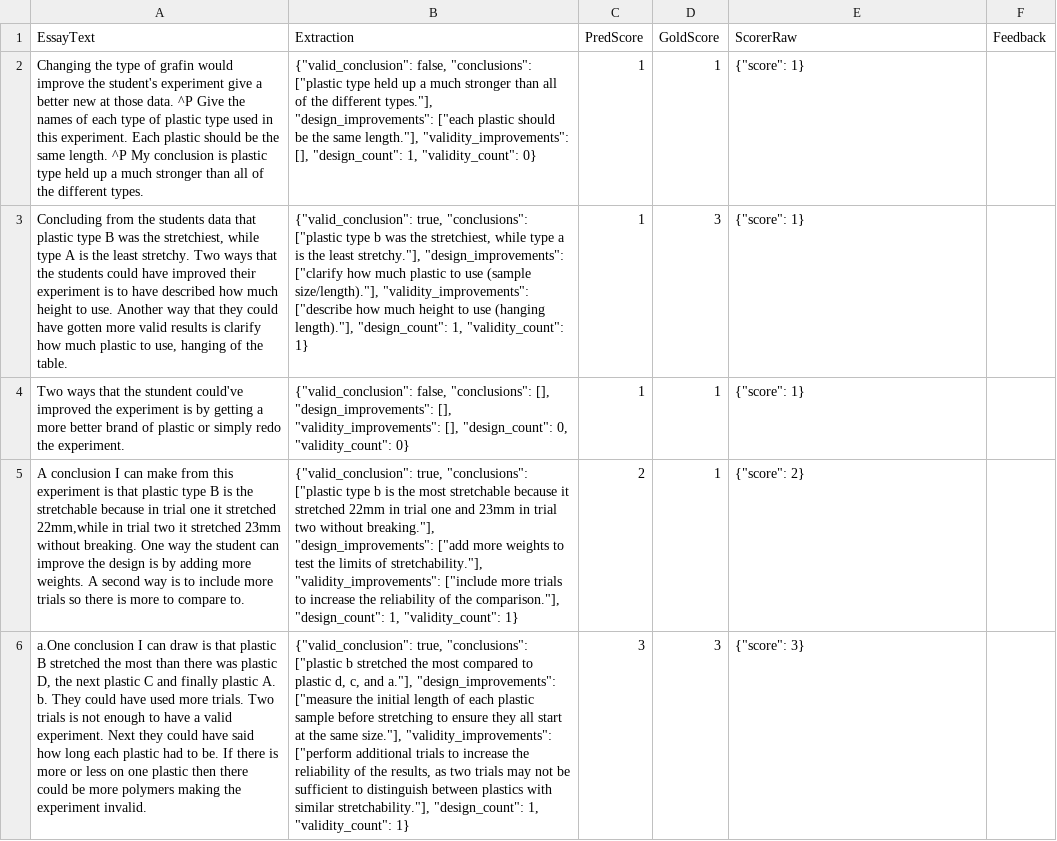
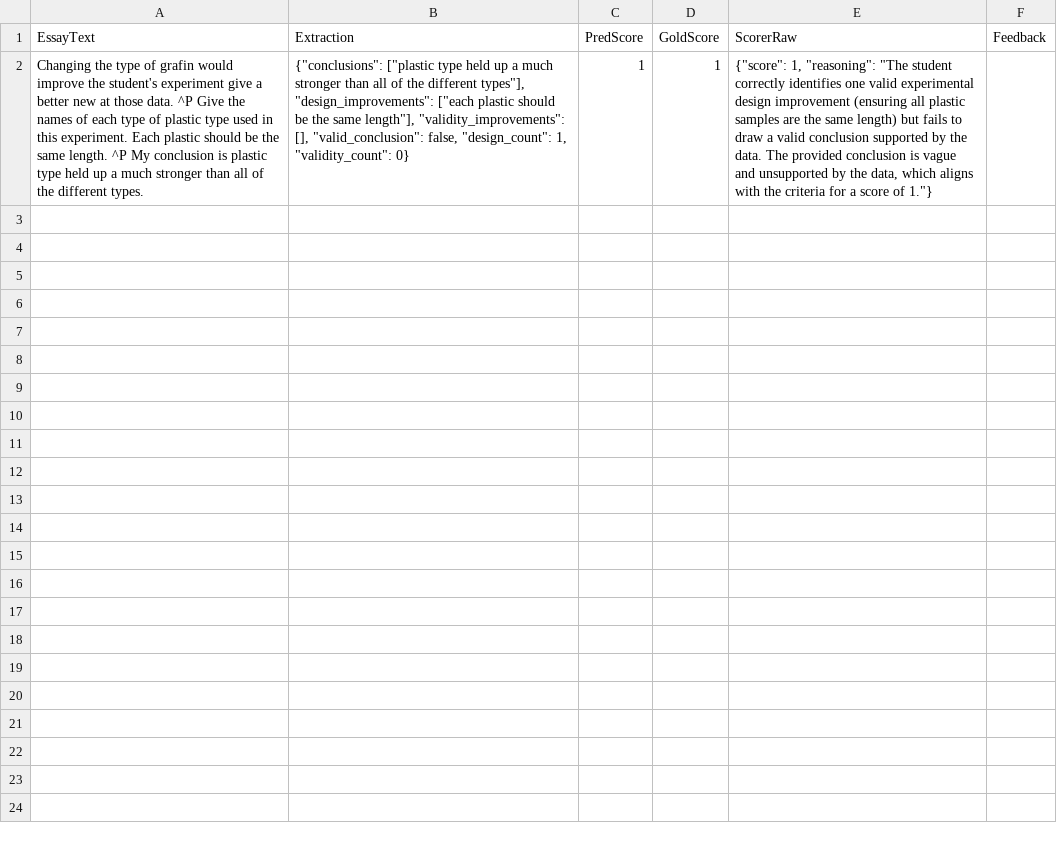
Before and after one commit to HCMUSMaster/score-the-code, a CSV file: AutoSCORE/outputs/ASAP-SAS/Prism-ML-Ternary-Bonsai-27B_Set2.csv, drawn as a sheet; the diff names each change by its address in the sheet, - before the commit and + after, or states it on an @@ line.

Commit message:
support all dataset

```diff
--- a/AutoSCORE/outputs/ASAP-SAS/Prism-ML-Ternary-Bonsai-27B_Set2.csv
+++ b/AutoSCORE/outputs/ASAP-SAS/Prism-ML-Ternary-Bonsai-27B_Set2.csv
-B2 (Extraction): {"valid_conclusion": false, "conclusions": ["plastic type held up a much stronger than all of the different types."], "design_improvements": ["each plastic should be the same length."], "validity_improvements": [], "design_count": 1,…
+B2 (Extraction): {"conclusions": ["plastic type held up a much stronger than all of the different types"], "design_improvements": ["each plastic should be the same length"], "validity_improvements": [], "valid_conclusion": false, "design_count": 1,…
-E2 (ScorerRaw): {"score": 1}
+E2 (ScorerRaw): {"score": 1, "reasoning": "The student correctly identifies one valid experimental design improvement (ensuring all plastic samples are the same length) but fails to draw a valid conclusion supported by the data. The provided conclusion is vague and unsupported by the data, which aligns with the criteria for a score of 1."}
-row 3: Concluding from the students data that plastic type B was the stretchiest, while type A is the least stretchy. Two ways that the students could have improved their experiment is to have described how much height to use. Another way that they could have gotten more valid results is clarify how much plastic to use, hanging of the table. | {"valid_conclusion": true, "conclusions": ["plastic type b was the stretchiest, while type a is the least stretchy."], "design_improvements": ["clarify how much plastic to use (sample size/length)."], "validity_improvements": ["describe how much height to use (hanging length)."], "design_count": 1, "validity_count": 1} | 1 | 3 | {"score": 1}
-row 4: Two ways that the stundent could've improved the experiment is by getting a more better brand of plastic or simply redo the experiment. | {"valid_conclusion": false, "conclusions": [], "design_improvements": [], "validity_improvements": [], "design_count": 0, "validity_count": 0} | 1 | 1 | {"score": 1}
-row 5: A conclusion I can make from this experiment is that plastic type B is the stretchable because in trial one it stretched 22mm,while in trial two it stretched 23mm without breaking. One way the student can improve the design is by adding more weights. A second way is to include more trials so there is more to compare to. | {"valid_conclusion": true, "conclusions": ["plastic type b is the most stretchable because it stretched 22mm in trial one and 23mm in trial two without breaking."], "design_improvements": ["add more weights to test the limits of stretchability."], "validity_improvements": ["include more trials to increase the reliability of the comparison."], "design_count": 1, "validity_count": 1} | 2 | 1 | {"score": 2}
-row 6: a.One conclusion I can draw is that plastic B stretched the most than there was plastic D, the next plastic C and finally plastic A. b. They could have used more trials. Two trials is not enough to have a valid experiment. Next they could have said how long each plastic had to be. If there is more or less on one plastic then there could be more polymers making the experiment invalid. | {"valid_conclusion": true, "conclusions": ["plastic b stretched the most compared to plastic d, c, and a."], "design_improvements": ["measure the initial length of each plastic sample before stretching to ensure they all start at the same size."], "validity_improvements": ["perform additional trials to increase the reliability of the results, as two trials may not be sufficient to distinguish between plastics with similar stretchability."], "design_count": 1, "validity_count": 1} | 3 | 3 | {"score": 3}
```
Also changed, not shown: 15 other files.
